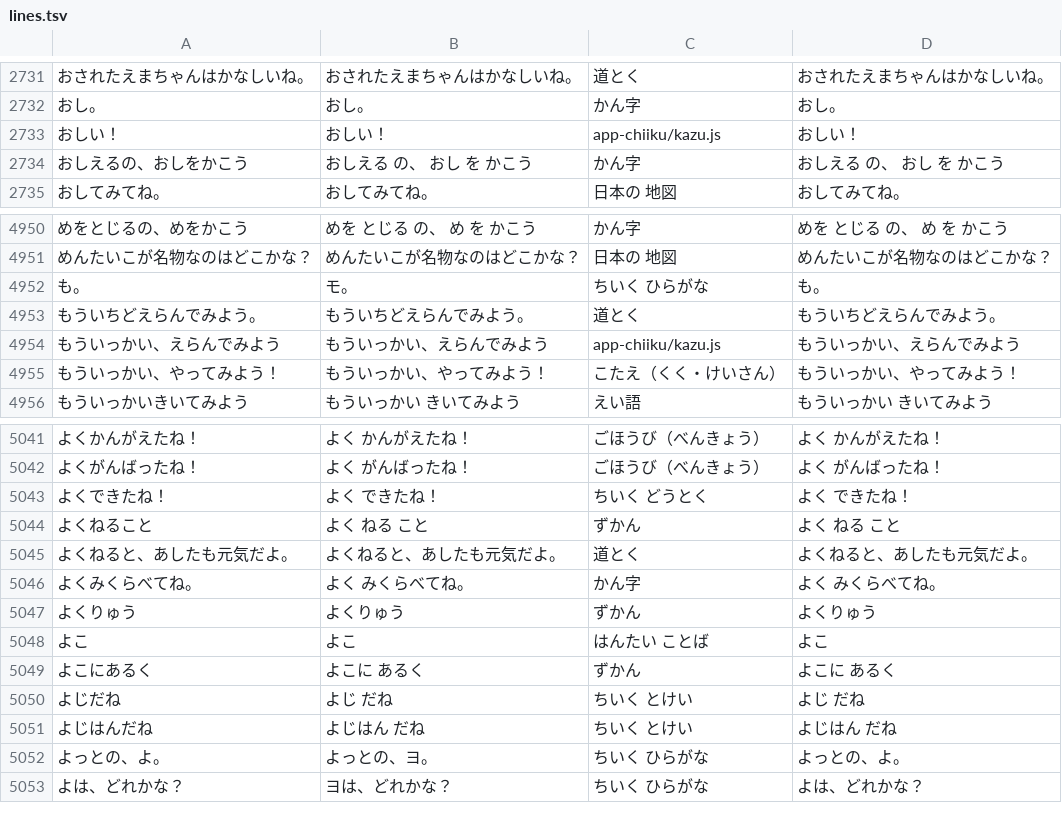
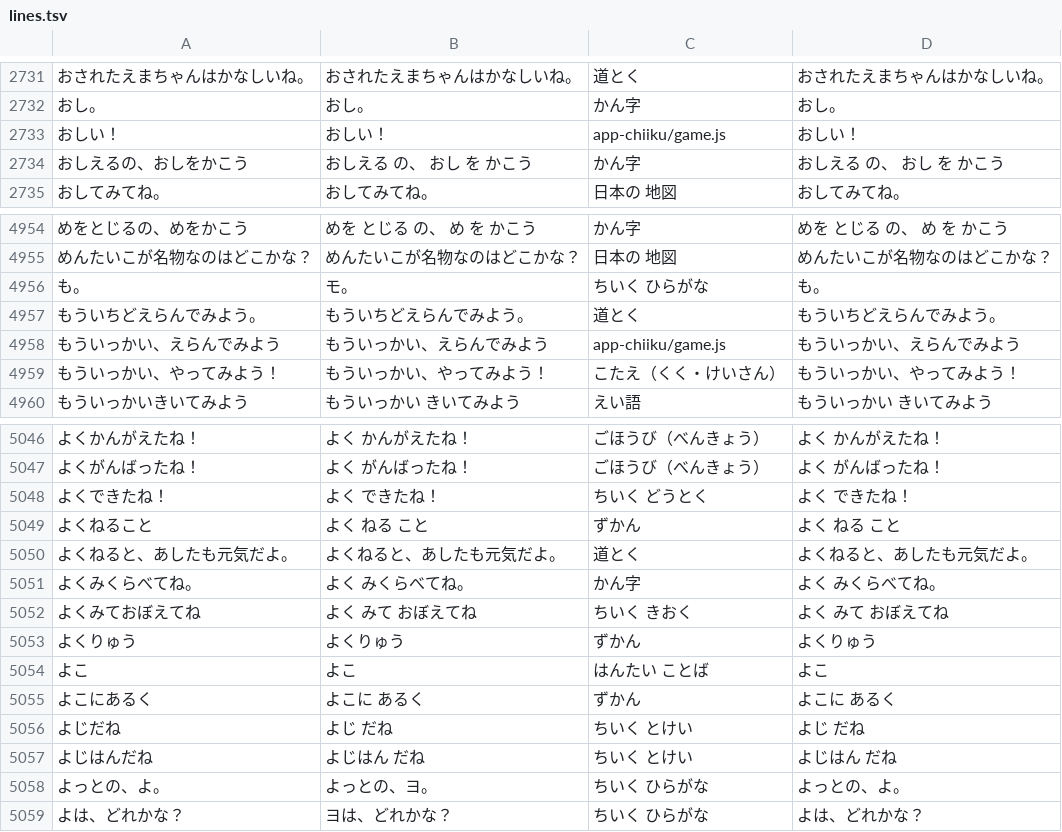
Before and after one commit to shironeko8010-coder/child-lab, a TSV file: tools/voice/lines.tsv, drawn as a sheet; only a part is shown, gaps mark what is left out; addresses are those after the commit; the diff covers the shown part only; the diff names each change by its address in the sheet, - before the commit and + after, or states it on an @@ line.

```diff
--- a/tools/voice/lines.tsv
+++ b/tools/voice/lines.tsv
-C2733: app-chiiku/kazu.js
+C2733: app-chiiku/game.js
-C4958: app-chiiku/kazu.js
+C4958: app-chiiku/game.js
+row 5052: よくみておぼえてね | よく みて おぼえてね | ちいく きおく | よく みて おぼえてね
```
Also changed, not shown: 5 added rows elsewhere in this file, tools/voice/made.tsv, 20 other files.
